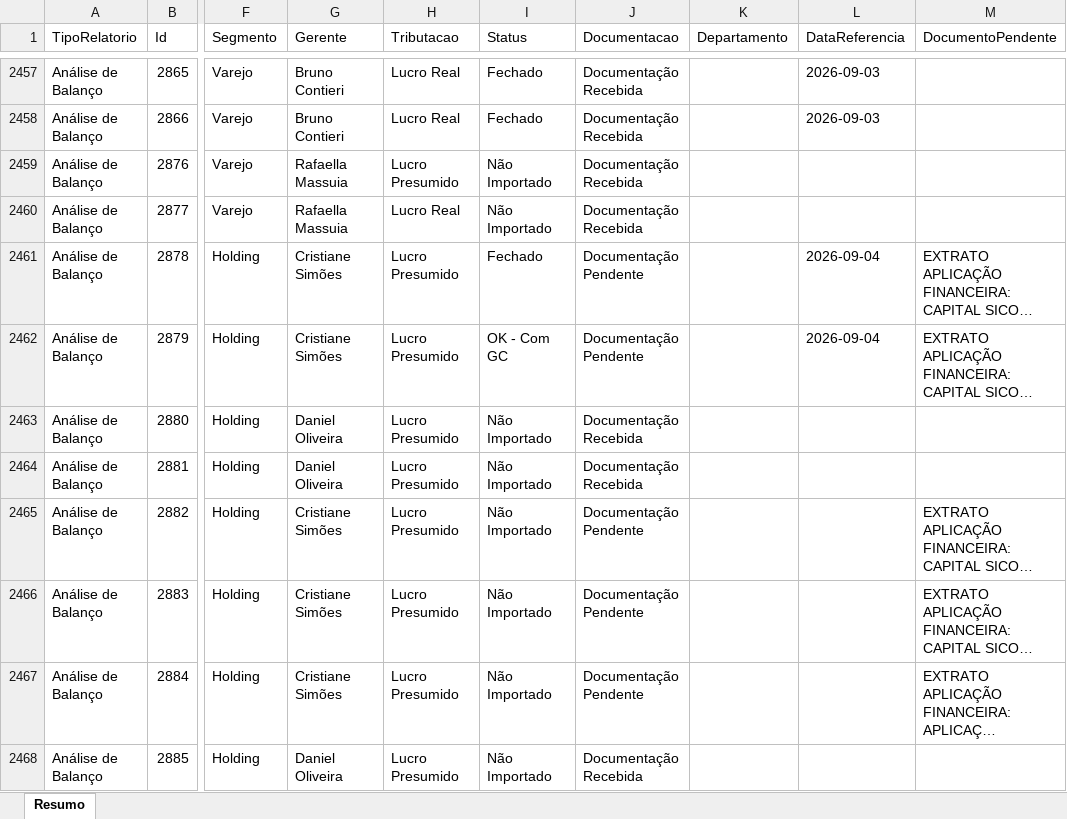
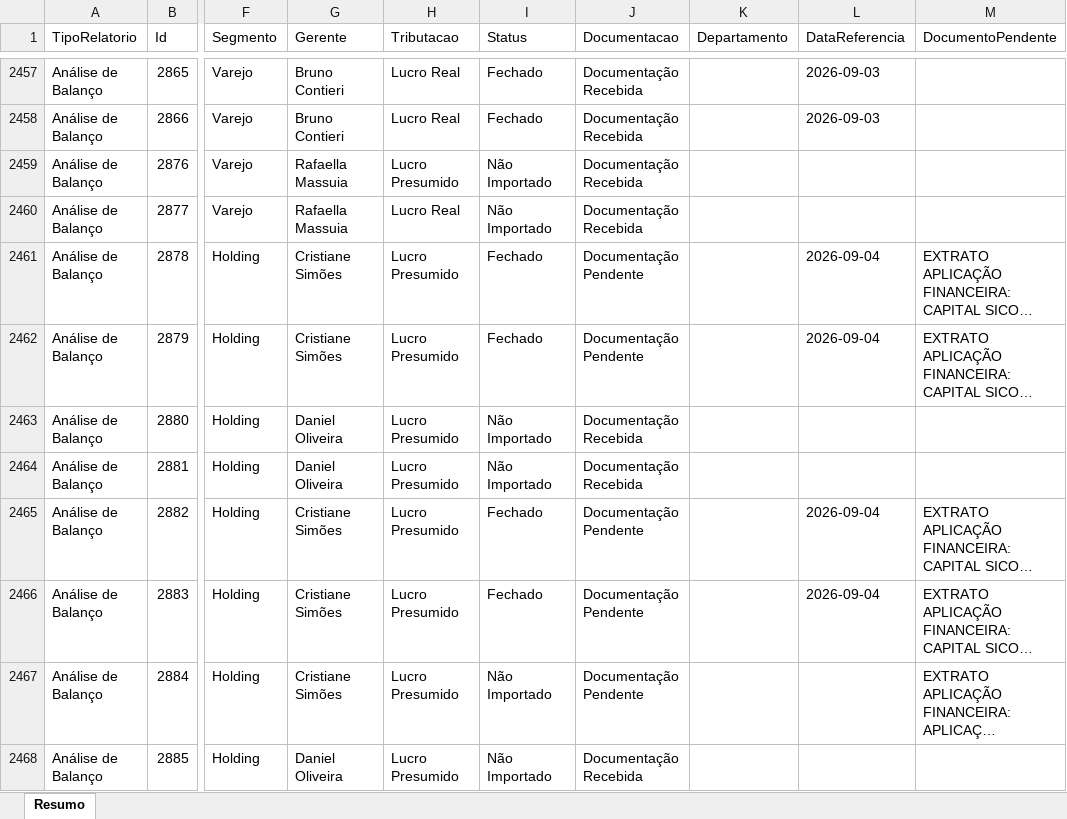
Before and after one commit to Controladoria-MG/Controle-de-Fechamentos, an Excel workbook: data/relatorio_fechamentos/resumo.xlsx, sheet Resumo, drawn as a sheet; only a part is shown, gaps mark what is left out; long unchanged cells end in …; values as stored, in another font and other column widths than the file's, no borders; the diff covers the shown part only; the diff names each change by its address in the sheet, - before the commit and + after, or states it on an @@ line.

```diff
--- a/data/relatorio_fechamentos/resumo.xlsx (sheet Resumo)
+++ b/data/relatorio_fechamentos/resumo.xlsx (sheet Resumo)
-I2462 (Status): OK - Com GC
+I2462 (Status): Fechado
-I2465:I2466 (Status): Não Importado
+I2465:I2466 (Status): Fechado
-L2465:L2466 (DataReferencia): (empty)
+L2465:L2466 (DataReferencia): 2026-09-04
```
Also changed, not shown: 155 edited cells elsewhere in this sheet, 3 other files.
